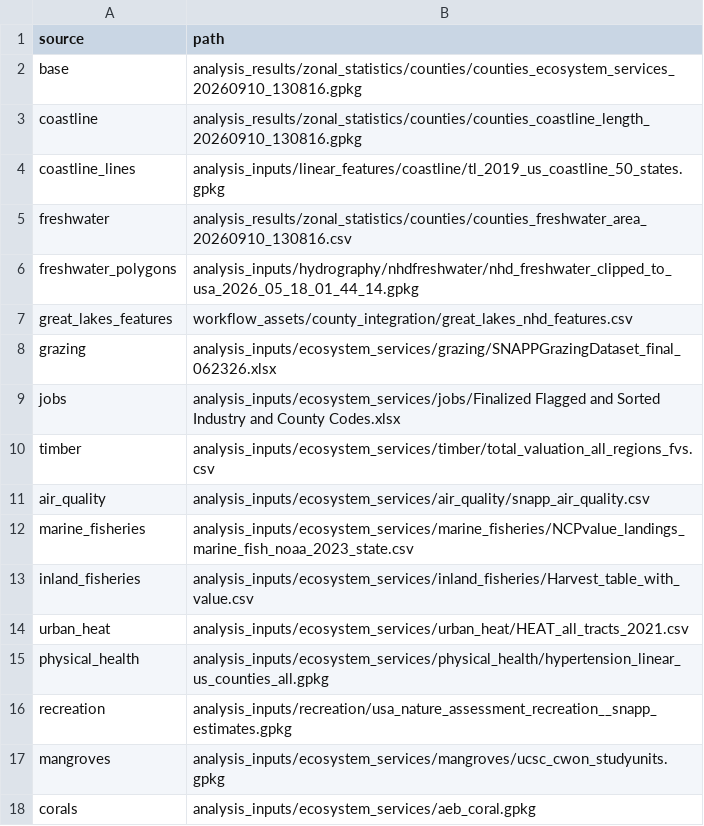
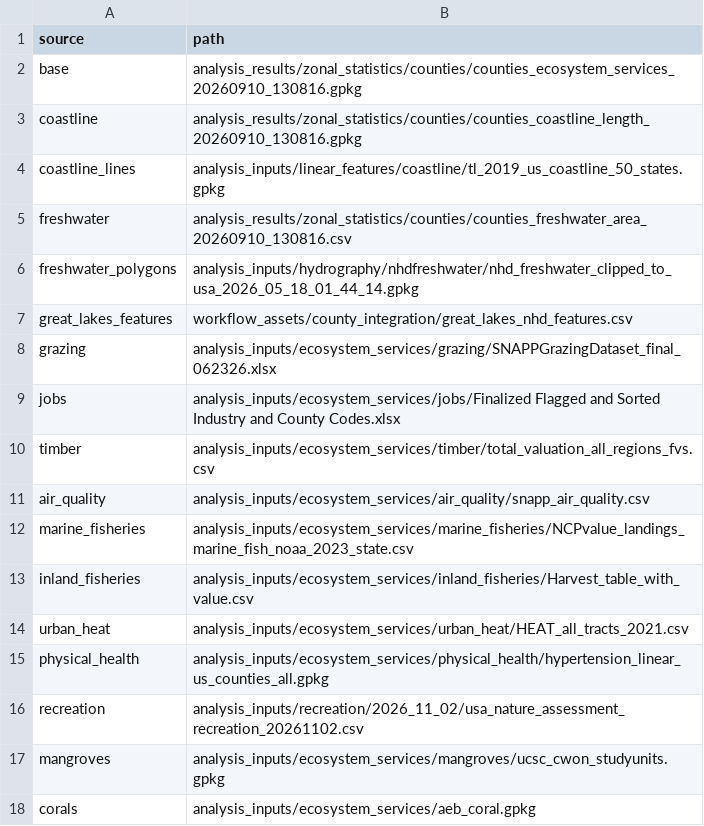
Before and after one commit to springinnovate/snapp_nature_assesssments-, a CSV file: data/workflow_assets/county_integration/sources.csv, drawn as a sheet.

Commit message:
Join county recreation estimates directly from CSV (#80)

```diff
--- a/data/workflow_assets/county_integration/sources.csv
+++ b/data/workflow_assets/county_integration/sources.csv
@@ -15,3 +15,3 @@ urban_heat,analysis_inputs/ecosystem_services/urban_heat/HEAT_all_tracts_2021.cs
 physical_health,analysis_inputs/ecosystem_services/physical_health/hypertension_linear_us_counties_all.gpkg
-recreation,analysis_inputs/recreation/usa_nature_assessment_recreation__snapp_estimates.gpkg
+recreation,analysis_inputs/recreation/2026_11_02/usa_nature_assessment_recreation_20261102.csv
 mangroves,analysis_inputs/ecosystem_services/mangroves/ucsc_cwon_studyunits.gpkg
```
Also changed, not shown: 7 other files.
